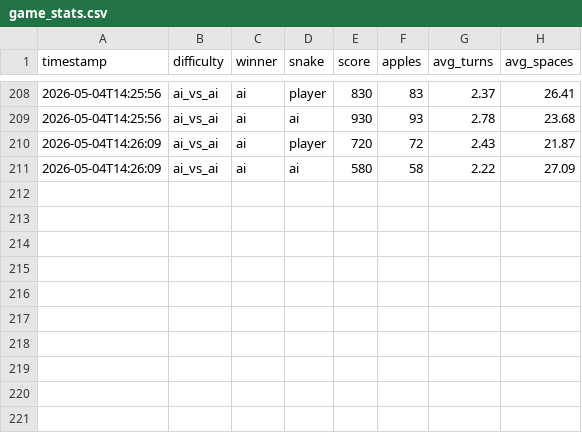
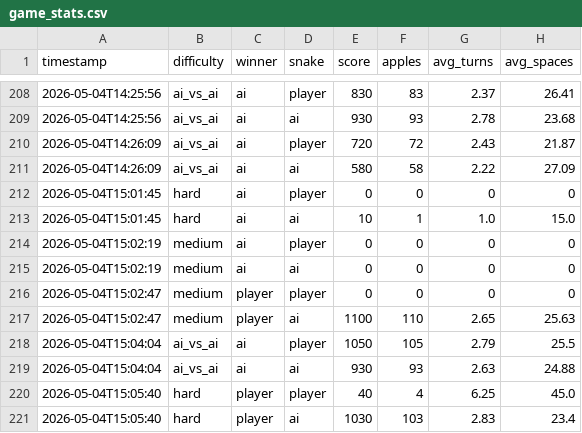
Before and after one commit to brandoncloutier/CPSC-481-Snake-Game, a CSV file: game_stats.csv, drawn as a sheet; only a part is shown, gaps mark what is left out; the diff names each change by its address in the sheet, - before the commit and + after, or states it on an @@ line.

Commit message:
added feature so game continues even if the ai or player loses, also increases the speed when the player loses

```diff
--- a/game_stats.csv
+++ b/game_stats.csv
+row 212: 2026-05-04T15:01:45 | hard | ai | player | 0 | 0 | 0 | 0
+row 213: 2026-05-04T15:01:45 | hard | ai | ai | 10 | 1 | 1.0 | 15.0
+row 214: 2026-05-04T15:02:19 | medium | ai | player | 0 | 0 | 0 | 0
+row 215: 2026-05-04T15:02:19 | medium | ai | ai | 0 | 0 | 0 | 0
+row 216: 2026-05-04T15:02:47 | medium | player | player | 0 | 0 | 0 | 0
+row 217: 2026-05-04T15:02:47 | medium | player | ai | 1100 | 110 | 2.65 | 25.63
+row 218: 2026-05-04T15:04:04 | ai_vs_ai | ai | player | 1050 | 105 | 2.79 | 25.5
+row 219: 2026-05-04T15:04:04 | ai_vs_ai | ai | ai | 930 | 93 | 2.63 | 24.88
+row 220: 2026-05-04T15:05:40 | hard | player | player | 40 | 4 | 6.25 | 45.0
+row 221: 2026-05-04T15:05:40 | hard | player | ai | 1030 | 103 | 2.83 | 23.4
```
Also changed, not shown: 1 other file.
